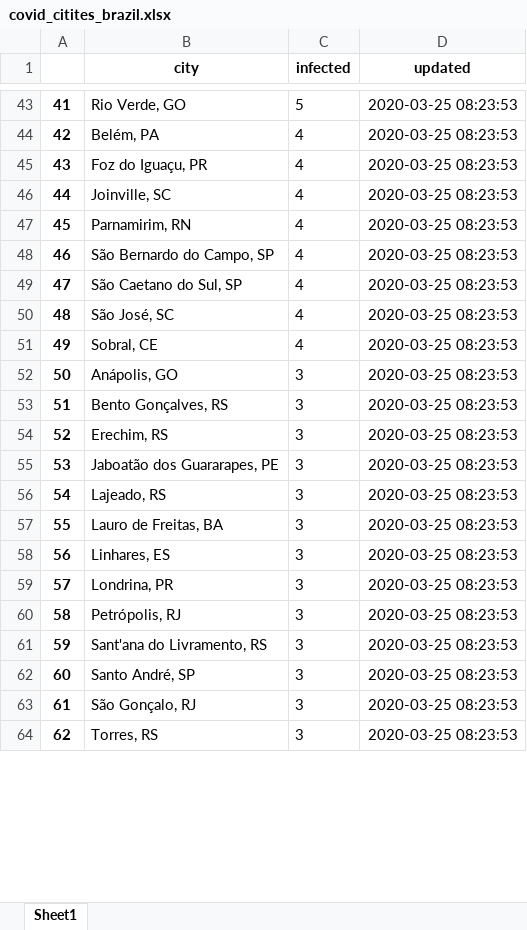
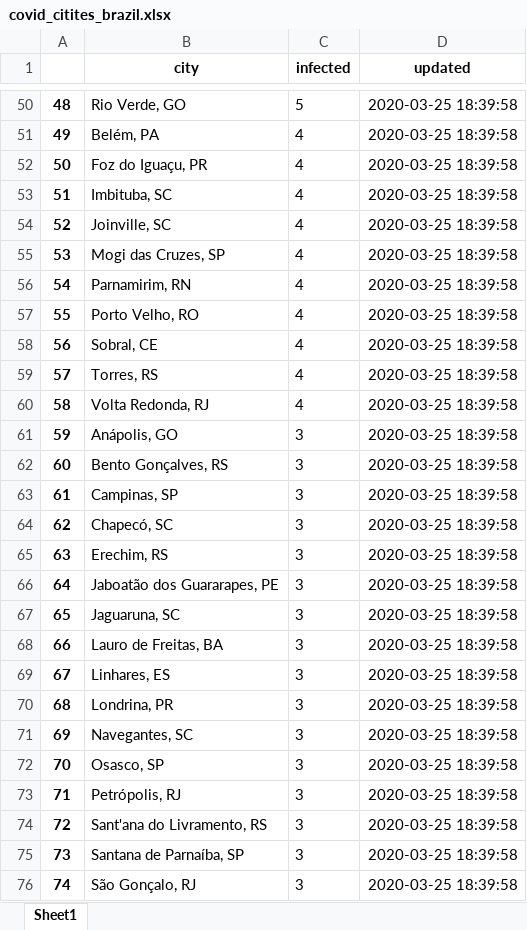
Before and after one commit to octavio-santiago/Covid19_data, an Excel workbook: dataset/covid_citites_brazil.xlsx, sheet Sheet1, drawn as a sheet; only a part is shown, gaps mark what is left out; values as stored, in another font and other column widths than the file's, no borders; removed rows and columns are numbered as before the commit, all else as after; the diff covers the shown part only; the diff names each change by its address in the sheet, - before the commit and + after, or states it on an @@ line.

```diff
--- a/dataset/covid_citites_brazil.xlsx (sheet Sheet1)
+++ b/dataset/covid_citites_brazil.xlsx (sheet Sheet1)
@@ column A renumbered from row 2 down @@
-D50:D52 (updated): 2020-03-25 08:23:53
+D50:D52 (updated): 2020-03-25 18:39:58
+row 53: 51 | Imbituba, SC | 4 | 2020-03-25 18:39:58
-D54 (updated): 2020-03-25 08:23:53
+D54 (updated): 2020-03-25 18:39:58
+row 55: 53 | Mogi das Cruzes, SP | 4 | 2020-03-25 18:39:58
-D56 (updated): 2020-03-25 08:23:53
+D56 (updated): 2020-03-25 18:39:58
-row 48: 46 | São Bernardo do Campo, SP | 4 | 2020-03-25 08:23:53
-B57 (city): São Caetano do Sul, SP
+B57 (city): Porto Velho, RO
-D57 (updated): 2020-03-25 08:23:53
+D57 (updated): 2020-03-25 18:39:58
-row 50: 48 | São José, SC | 4 | 2020-03-25 08:23:53
-D58 (updated): 2020-03-25 08:23:53
+D58 (updated): 2020-03-25 18:39:58
+row 59: 57 | Torres, RS | 4 | 2020-03-25 18:39:58
+row 60: 58 | Volta Redonda, RJ | 4 | 2020-03-25 18:39:58
-D61:D62 (updated): 2020-03-25 08:23:53
+D61:D62 (updated): 2020-03-25 18:39:58
+row 63: 61 | Campinas, SP | 3 | 2020-03-25 18:39:58
+row 64: 62 | Chapecó, SC | 3 | 2020-03-25 18:39:58
-D65:D70 (updated): 2020-03-25 08:23:53
+D65:D70 (updated): 2020-03-25 18:39:58
-B67 (city): Lajeado, RS
+B67 (city): Jaguaruna, SC
+row 71: 69 | Navegantes, SC | 3 | 2020-03-25 18:39:58
+row 72: 70 | Osasco, SP | 3 | 2020-03-25 18:39:58
-D73:D76 (updated): 2020-03-25 08:23:53
+D73:D76 (updated): 2020-03-25 18:39:58
-B75 (city): Santo André, SP
+B75 (city): Santana de Parnaíba, SP
-row 64: 62 | Torres, RS | 3 | 2020-03-25 08:23:53
```
Also changed, not shown: 39 added rows, 23 removed rows and 150 edited cells elsewhere in this sheet, dataset/dataset_infec.xlsx, 2 other files.
